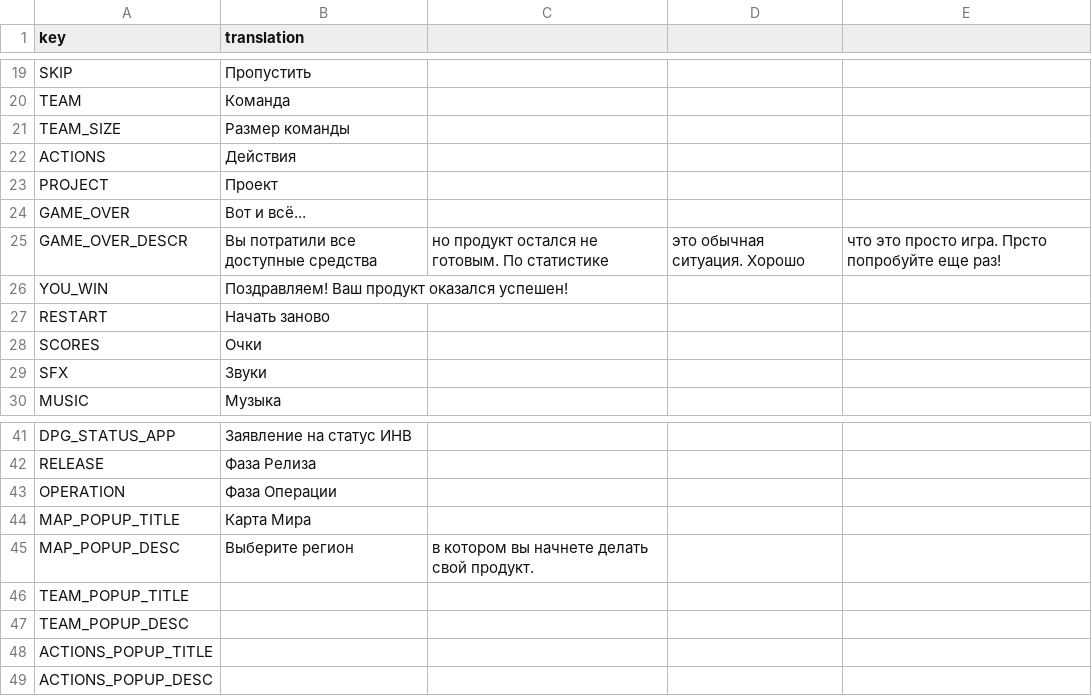
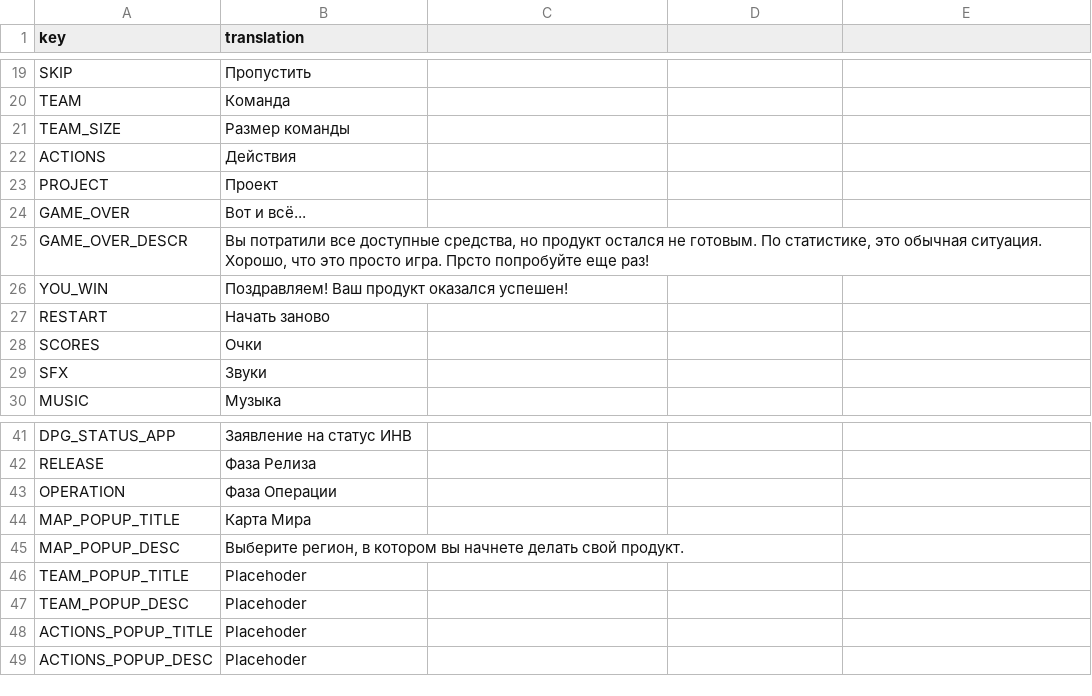
Before and after one commit to Kazakh-British-Technical-University/dpgsim, a CSV file: dpg_sim_export/Data/RU/System.csv, drawn as a sheet; only a part is shown, gaps mark what is left out; the diff names each change by its address in the sheet, - before the commit and + after, or states it on an @@ line.

Commit message:
Added quotation marks to csv

```diff
--- a/dpg_sim_export/Data/RU/System.csv
+++ b/dpg_sim_export/Data/RU/System.csv
-B25 (translation): …все доступные средства
+B25 (translation): …все доступные средства, но продукт остался не готовым. По статистике, это обычная ситуация. Хорошо, что это просто игра. Прсто попробуйте еще раз!
-C25: но продукт остался не готовым. По статистике
+C25: (empty)
-D25: это обычная ситуация. Хорошо
+D25: (empty)
-E25: что это просто игра. Прсто попробуйте еще раз!
+E25: (empty)
-B45 (translation): Выберите регион
+B45 (translation): Выберите регион, в котором вы начнете делать свой продукт.
-C45: в котором вы начнете делать свой продукт.
+C45: (empty)
-B46:B49 (translation): (empty)
+B46:B49 (translation): Placehoder
```
